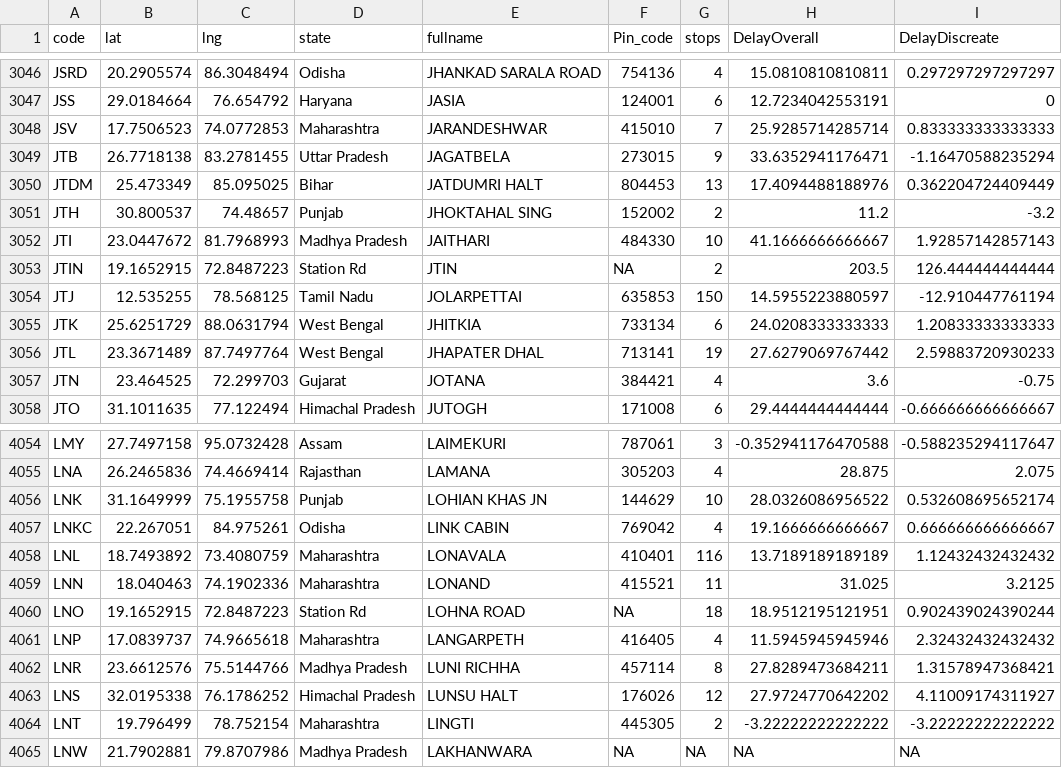
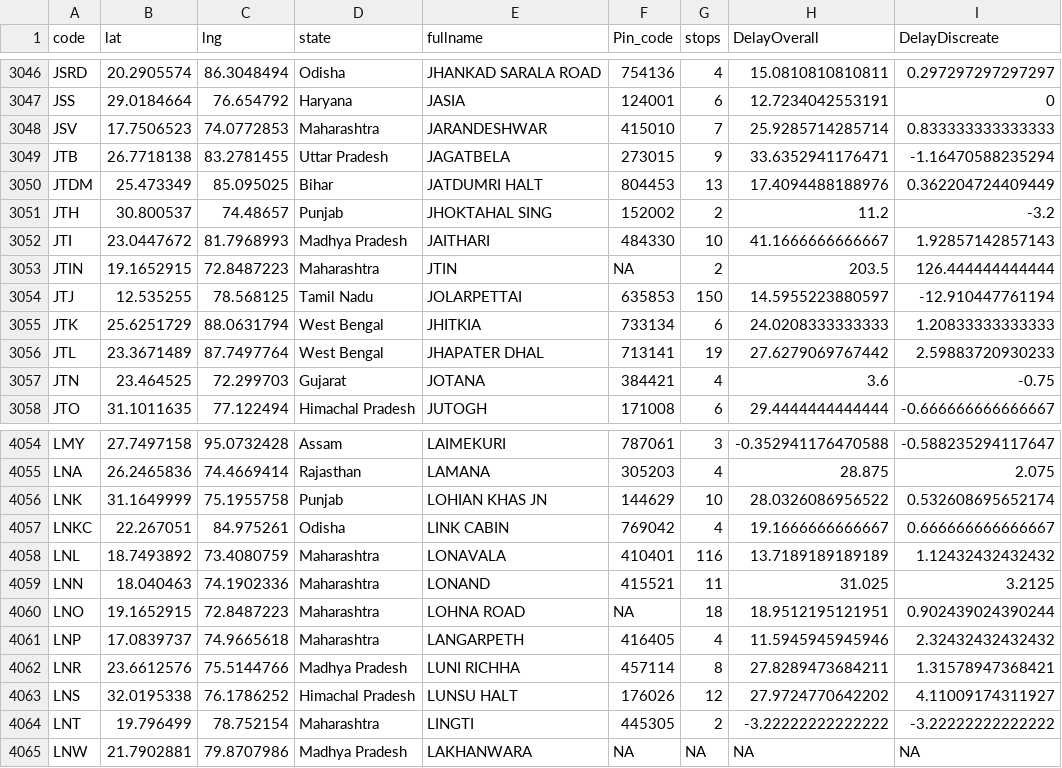
Before and after one commit to Eudie/CS50_Final_Project, a CSV file: Data/Detail_of_Stations.csv, drawn as a sheet; only a part is shown, gaps mark what is left out.

```diff
--- a/Data/Detail_of_Stations.csv
+++ b/Data/Detail_of_Stations.csv
@@ -3052,3 +3052,3 @@
 "JTI",23.0447672,81.7968993,"Madhya Pradesh","JAITHARI",484330,10,41.1666666666667,1.92857142857143
-"JTIN",19.1652915,72.8487223,"Station Rd","JTIN",NA,2,203.5,126.444444444444
+"JTIN",19.1652915,72.8487223,"Maharashtra","JTIN",NA,2,203.5,126.444444444444
 "JTJ",12.535255,78.568125,"Tamil Nadu","JOLARPETTAI",635853,150,14.5955223880597,-12.910447761194
@@ -4059,3 +4059,3 @@
 "LNN",18.040463,74.1902336,"Maharashtra","LONAND",415521,11,31.025,3.2125
-"LNO",19.1652915,72.8487223,"Station Rd","LOHNA ROAD",NA,18,18.9512195121951,0.902439024390244
+"LNO",19.1652915,72.8487223,"Maharashtra","LOHNA ROAD",NA,18,18.9512195121951,0.902439024390244
 "LNP",17.0839737,74.9665618,"Maharashtra","LANGARPETH",416405,4,11.5945945945946,2.32432432432432
```
Also changed, not shown: 4 other files.
